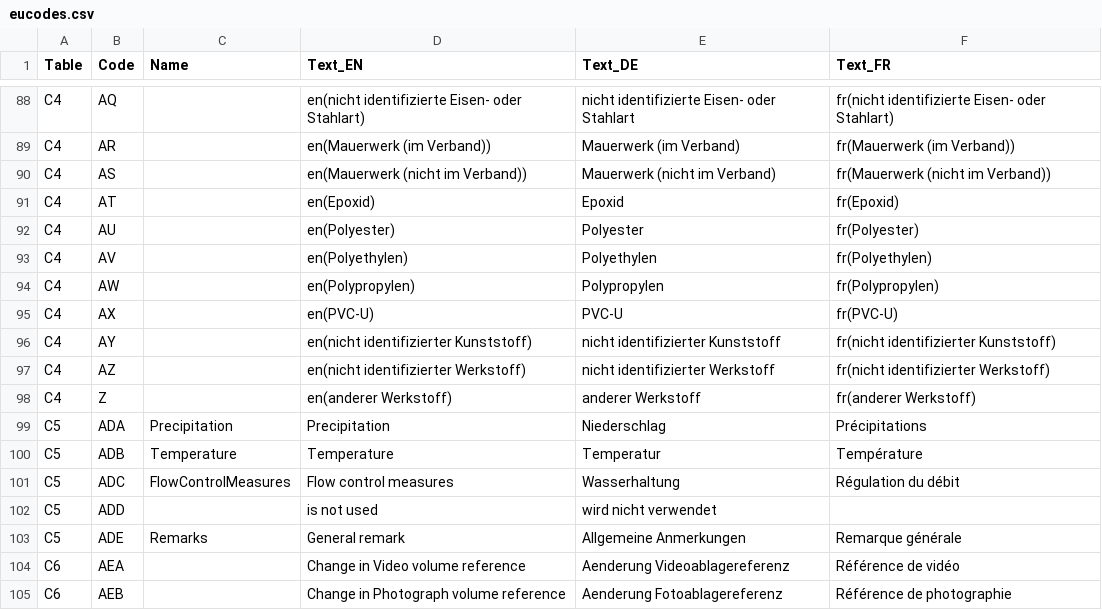
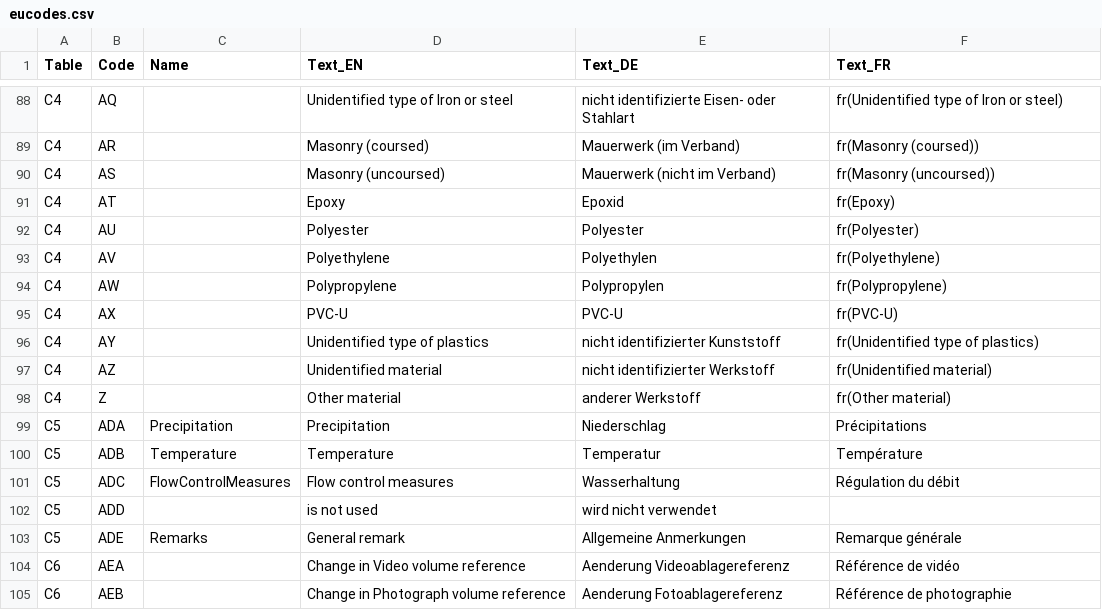
Before and after one commit to KWB-R/kwb.en13508.2, a CSV file: inst/extdata/eucodes.csv, drawn as a sheet; only a part is shown, gaps mark what is left out; the diff covers the shown part only; the diff names each change by its address in the sheet, - before the commit and + after, or states it on an @@ line.

Commit message:
Add English material names
as found in preliminary English version of
EN 13508-2 (EN_13508-2_2008_En.pdf)

```diff
--- a/inst/extdata/eucodes.csv
+++ b/inst/extdata/eucodes.csv
-D88 (Text_EN): en(nicht identifizierte Eisen- oder Stahlart)
+D88 (Text_EN): Unidentified type of Iron or steel
-F88 (Text_FR): fr(nicht identifizierte Eisen- oder Stahlart)
+F88 (Text_FR): fr(Unidentified type of Iron or steel)
-D89 (Text_EN): en(Mauerwerk (im Verband))
+D89 (Text_EN): Masonry (coursed)
-F89 (Text_FR): fr(Mauerwerk (im Verband))
+F89 (Text_FR): fr(Masonry (coursed))
-D90 (Text_EN): en(Mauerwerk (nicht im Verband))
+D90 (Text_EN): Masonry (uncoursed)
-F90 (Text_FR): fr(Mauerwerk (nicht im Verband))
+F90 (Text_FR): fr(Masonry (uncoursed))
-D91 (Text_EN): en(Epoxid)
+D91 (Text_EN): Epoxy
-F91 (Text_FR): fr(Epoxid)
+F91 (Text_FR): fr(Epoxy)
-D92 (Text_EN): en(Polyester)
+D92 (Text_EN): Polyester
-D93 (Text_EN): en(Polyethylen)
+D93 (Text_EN): Polyethylene
-F93 (Text_FR): fr(Polyethylen)
+F93 (Text_FR): fr(Polyethylene)
-D94 (Text_EN): en(Polypropylen)
+D94 (Text_EN): Polypropylene
-F94 (Text_FR): fr(Polypropylen)
+F94 (Text_FR): fr(Polypropylene)
-D95 (Text_EN): en(PVC-U)
+D95 (Text_EN): PVC-U
-D96 (Text_EN): en(nicht identifizierter Kunststoff)
+D96 (Text_EN): Unidentified type of plastics
-F96 (Text_FR): fr(nicht identifizierter Kunststoff)
+F96 (Text_FR): fr(Unidentified type of plastics)
-D97 (Text_EN): en(nicht identifizierter Werkstoff)
+D97 (Text_EN): Unidentified material
-F97 (Text_FR): fr(nicht identifizierter Werkstoff)
+F97 (Text_FR): fr(Unidentified material)
-D98 (Text_EN): en(anderer Werkstoff)
+D98 (Text_EN): Other material
-F98 (Text_FR): fr(anderer Werkstoff)
+F98 (Text_FR): fr(Other material)
```
Also changed, not shown: 32 edited cells elsewhere in this file.
